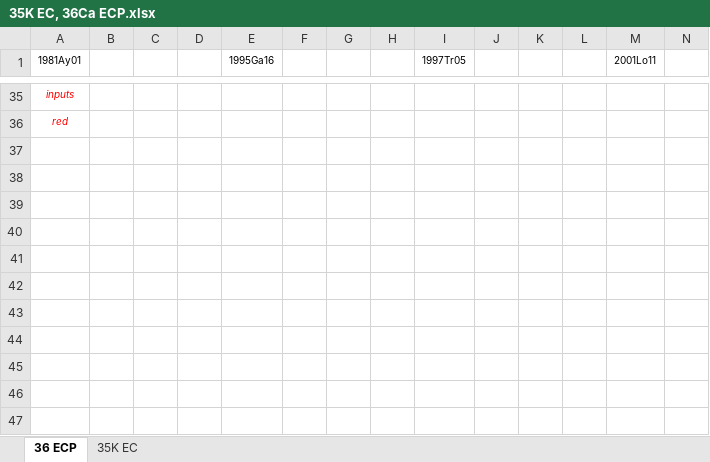
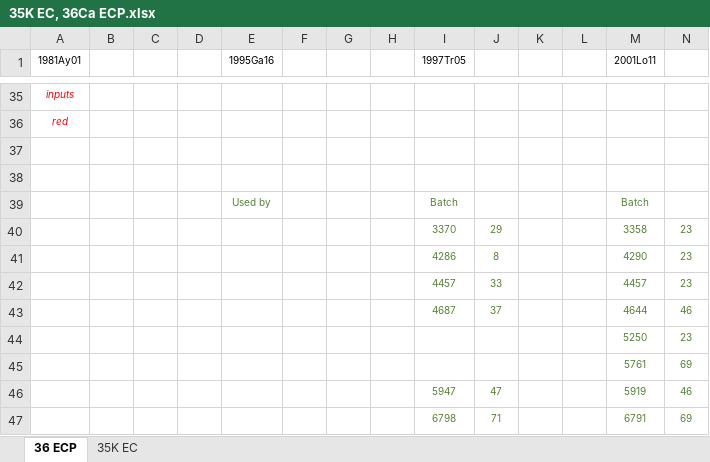
Before and after one commit to sunlijie-msu/ENSDF, an Excel workbook: finished/Ar35/temp/35K EC, 36Ca ECP.xlsx, sheet 36 ECP, drawn as a sheet; only a part is shown, gaps mark what is left out; values as stored, in another font and other column widths than the file's, no borders; rows hold the shown columns only; the diff names each change by its address in the sheet, - before the commit and + after, or states it on an @@ line.

Commit message:
BEApR Batchelder

```diff
--- a/finished/Ar35/temp/35K EC, 36Ca ECP.xlsx (sheet 36 ECP)
+++ b/finished/Ar35/temp/35K EC, 36Ca ECP.xlsx (sheet 36 ECP)
+row 37: (empty)
+row 38: (empty)
+row 39:  |  |  |  | Used by |  |  |  | Batch |  |  |  | Batch
+row 40:  |  |  |  |  |  |  |  | 3370 | 29 |  |  | 3358 | 23
+row 41:  |  |  |  |  |  |  |  | 4286 | 8 |  |  | 4290 | 23
+row 42:  |  |  |  |  |  |  |  | 4457 | 33 |  |  | 4457 | 23
+row 43:  |  |  |  |  |  |  |  | 4687 | 37 |  |  | 4644 | 46
+row 44:  |  |  |  |  |  |  |  |  |  |  |  | 5250 | 23
+row 45:  |  |  |  |  |  |  |  |  |  |  |  | 5761 | 69
+row 46:  |  |  |  |  |  |  |  | 5947 | 47 |  |  | 5919 | 46
+row 47:  |  |  |  |  |  |  |  | 6798 | 71 |  |  | 6791 | 69
```
Also changed, not shown: 1 other file.
